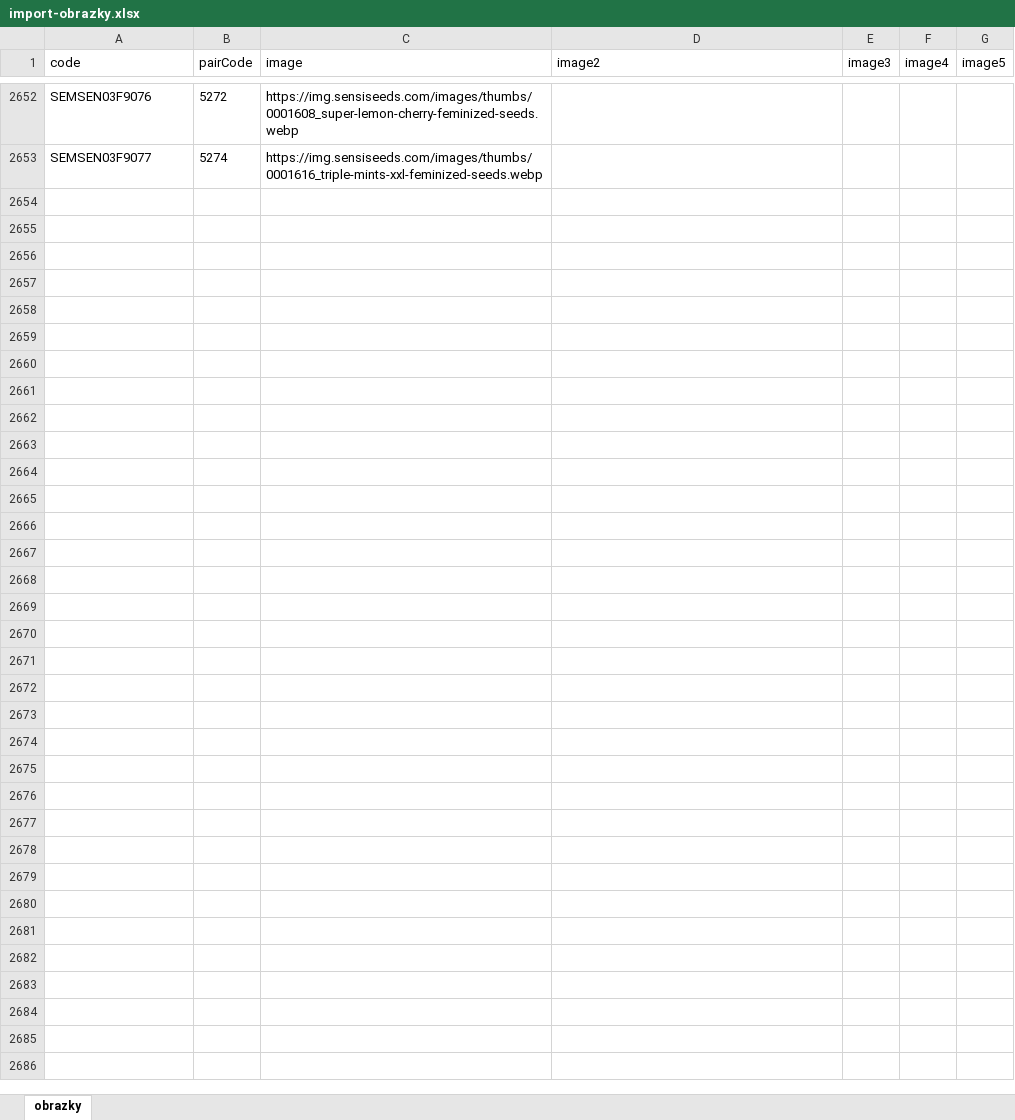
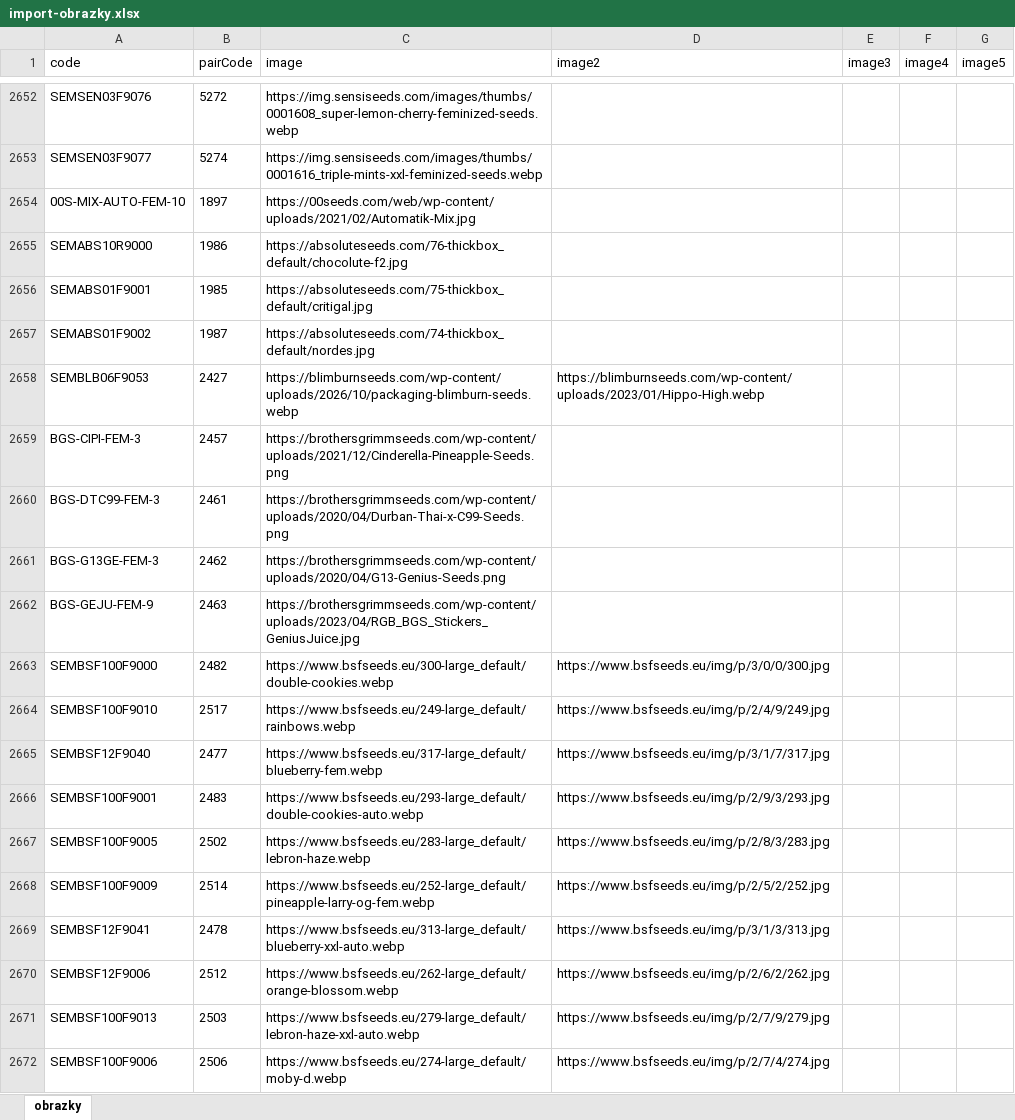
Before and after one commit to semenacannabis/semenacannabis-cdn, an Excel workbook: import/import-obrazky.xlsx, sheet obrazky, drawn as a sheet; only a part is shown, gaps mark what is left out; values as stored, in another font and other column widths than the file's, no borders; the diff covers the shown part only; the diff names each change by its address in the sheet, - before the commit and + after, or states it on an @@ line.

Commit message:
Sweep gap brands; import table now 2818 rows.

```diff
--- a/import/import-obrazky.xlsx (sheet obrazky)
+++ b/import/import-obrazky.xlsx (sheet obrazky)
+row 2654: 00S-MIX-AUTO-FEM-10 | 1897 | https://00seeds.com/web/wp-content/uploads/2021/02/Automatik-Mix.jpg
+row 2655: SEMABS10R9000 | 1986 | https://absoluteseeds.com/76-thickbox_default/chocolute-f2.jpg
+row 2656: SEMABS01F9001 | 1985 | https://absoluteseeds.com/75-thickbox_default/critigal.jpg
+row 2657: SEMABS01F9002 | 1987 | https://absoluteseeds.com/74-thickbox_default/nordes.jpg
+row 2658: SEMBLB06F9053 | 2427 | https://blimburnseeds.com/wp-content/uploads/2026/10/packaging-blimburn-seeds.webp | https://blimburnseeds.com/wp-content/uploads/2023/01/Hippo-High.webp
+row 2659: BGS-CIPI-FEM-3 | 2457 | https://brothersgrimmseeds.com/wp-content/uploads/2021/12/Cinderella-Pineapple-Seeds.png
+row 2660: BGS-DTC99-FEM-3 | 2461 | https://brothersgrimmseeds.com/wp-content/uploads/2020/04/Durban-Thai-x-C99-Seeds.png
+row 2661: BGS-G13GE-FEM-3 | 2462 | https://brothersgrimmseeds.com/wp-content/uploads/2020/04/G13-Genius-Seeds.png
+row 2662: BGS-GEJU-FEM-9 | 2463 | https://brothersgrimmseeds.com/wp-content/uploads/2023/04/RGB_BGS_Stickers_GeniusJuice.jpg
+row 2663: SEMBSF100F9000 | 2482 | https://www.bsfseeds.eu/300-large_default/double-cookies.webp | https://www.bsfseeds.eu/img/p/3/0/0/300.jpg
+row 2664: SEMBSF100F9010 | 2517 | https://www.bsfseeds.eu/249-large_default/rainbows.webp | https://www.bsfseeds.eu/img/p/2/4/9/249.jpg
+row 2665: SEMBSF12F9040 | 2477 | https://www.bsfseeds.eu/317-large_default/blueberry-fem.webp | https://www.bsfseeds.eu/img/p/3/1/7/317.jpg
+row 2666: SEMBSF100F9001 | 2483 | https://www.bsfseeds.eu/293-large_default/double-cookies-auto.webp | https://www.bsfseeds.eu/img/p/2/9/3/293.jpg
+row 2667: SEMBSF100F9005 | 2502 | https://www.bsfseeds.eu/283-large_default/lebron-haze.webp | https://www.bsfseeds.eu/img/p/2/8/3/283.jpg
+row 2668: SEMBSF100F9009 | 2514 | https://www.bsfseeds.eu/252-large_default/pineapple-larry-og-fem.webp | https://www.bsfseeds.eu/img/p/2/5/2/252.jpg
+row 2669: SEMBSF12F9041 | 2478 | https://www.bsfseeds.eu/313-large_default/blueberry-xxl-auto.webp | https://www.bsfseeds.eu/img/p/3/1/3/313.jpg
+row 2670: SEMBSF12F9006 | 2512 | https://www.bsfseeds.eu/262-large_default/orange-blossom.webp | https://www.bsfseeds.eu/img/p/2/6/2/262.jpg
+row 2671: SEMBSF100F9013 | 2503 | https://www.bsfseeds.eu/279-large_default/lebron-haze-xxl-auto.webp | https://www.bsfseeds.eu/img/p/2/7/9/279.jpg
+row 2672: SEMBSF100F9006 | 2506 | https://www.bsfseeds.eu/274-large_default/moby-d.webp | https://www.bsfseeds.eu/img/p/2/7/4/274.jpg
```
Also changed, not shown: 147 added rows elsewhere in this sheet, 2 other files.
